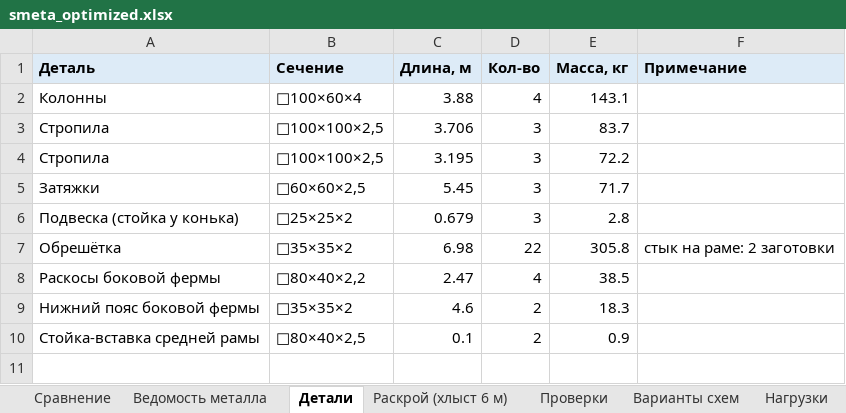
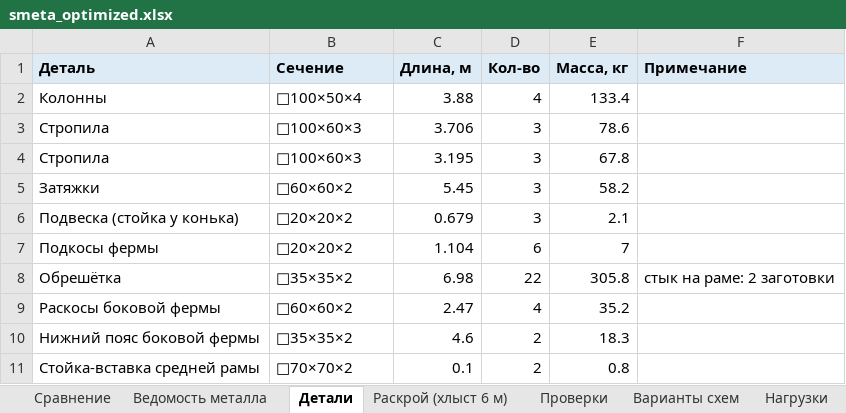
Before and after one commit to amazon-ua/drop_it, an Excel workbook: output/smeta_optimized.xlsx, sheet Детали, drawn as a sheet; values as stored, in another font and other column widths than the file's, no borders; addresses are those after the commit; the diff names each change by its address in the sheet, - before the commit and + after, or states it on an @@ line.

```diff
--- a/output/smeta_optimized.xlsx (sheet Детали)
+++ b/output/smeta_optimized.xlsx (sheet Детали)
-B2 (Сечение): □100×60×4
+B2 (Сечение): □100×50×4
-E2 (Масса, кг): 143.1
+E2 (Масса, кг): 133.4
-B3:B4 (Сечение): □100×100×2,5
+B3:B4 (Сечение): □100×60×3
-E3 (Масса, кг): 83.7
+E3 (Масса, кг): 78.6
-E4 (Масса, кг): 72.2
+E4 (Масса, кг): 67.8
-B5 (Сечение): □60×60×2,5
+B5 (Сечение): □60×60×2
-E5 (Масса, кг): 71.7
+E5 (Масса, кг): 58.2
-B6 (Сечение): □25×25×2
+B6 (Сечение): □20×20×2
-E6 (Масса, кг): 2.8
+E6 (Масса, кг): 2.1
+row 7: Подкосы фермы | □20×20×2 | 1.104 | 6 | 7
-B9 (Сечение): □80×40×2,2
+B9 (Сечение): □60×60×2
-E9 (Масса, кг): 38.5
+E9 (Масса, кг): 35.2
-B11 (Сечение): □80×40×2,5
+B11 (Сечение): □70×70×2
-E11 (Масса, кг): 0.9
+E11 (Масса, кг): 0.8
```
Also changed, not shown: sheet Варианты схем, sheet Ведомость металла, sheet Раскрой (хлыст 6 м), sheet Проверки, sheet Сравнение, 7 other files.
